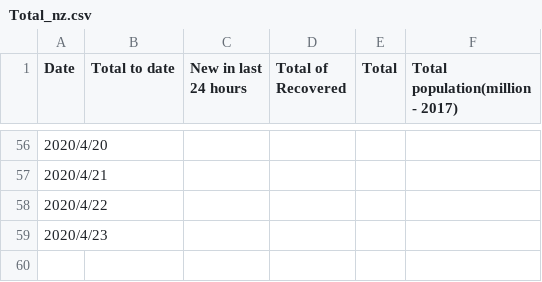
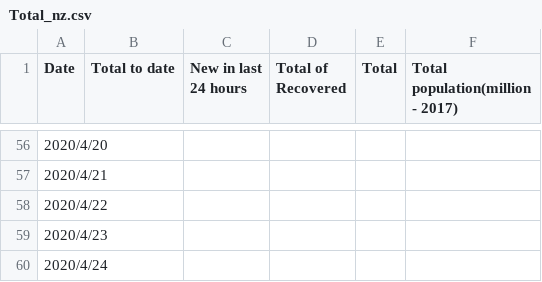
Before and after one commit to KindOPSTAR/COVID-19-NZ-DATA-ANALYSIS, a CSV file: Total_nz.csv, drawn as a sheet; only a part is shown, gaps mark what is left out; the diff names each change by its address in the sheet, - before the commit and + after, or states it on an @@ line.

Commit message:
updated data 2020-3-28

```diff
--- a/Total_nz.csv
+++ b/Total_nz.csv
+row 60: 2020/4/24
```
